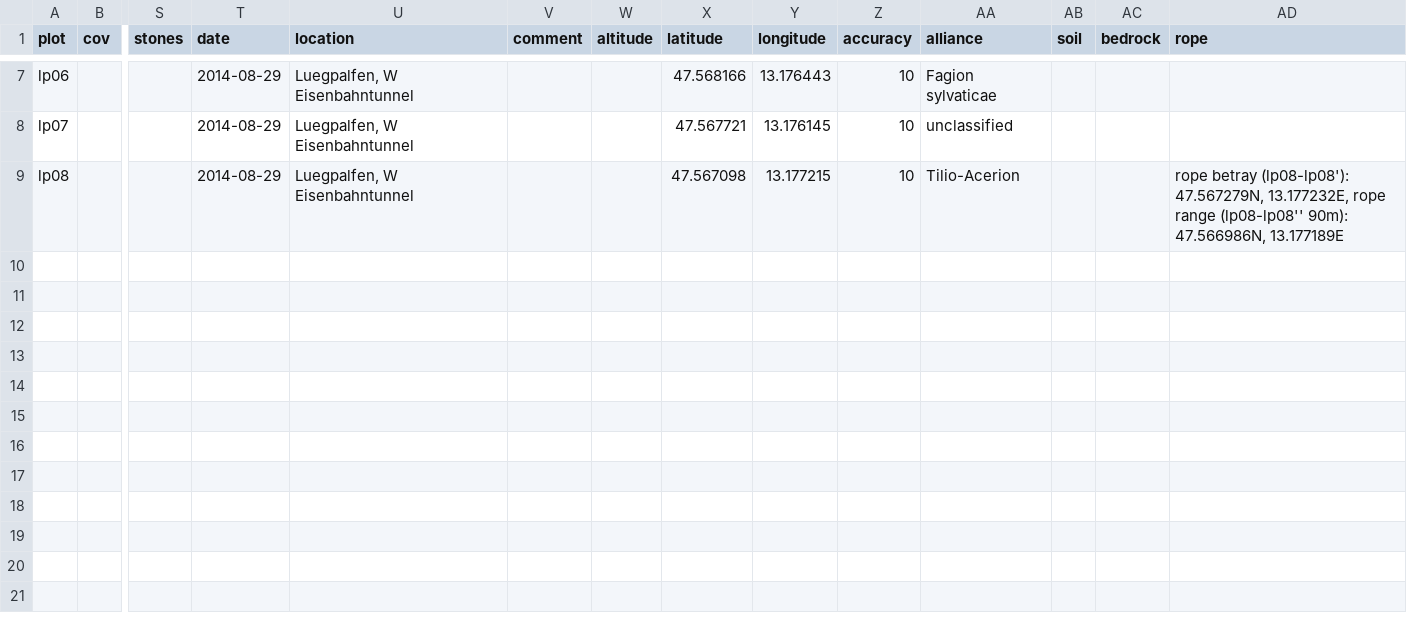
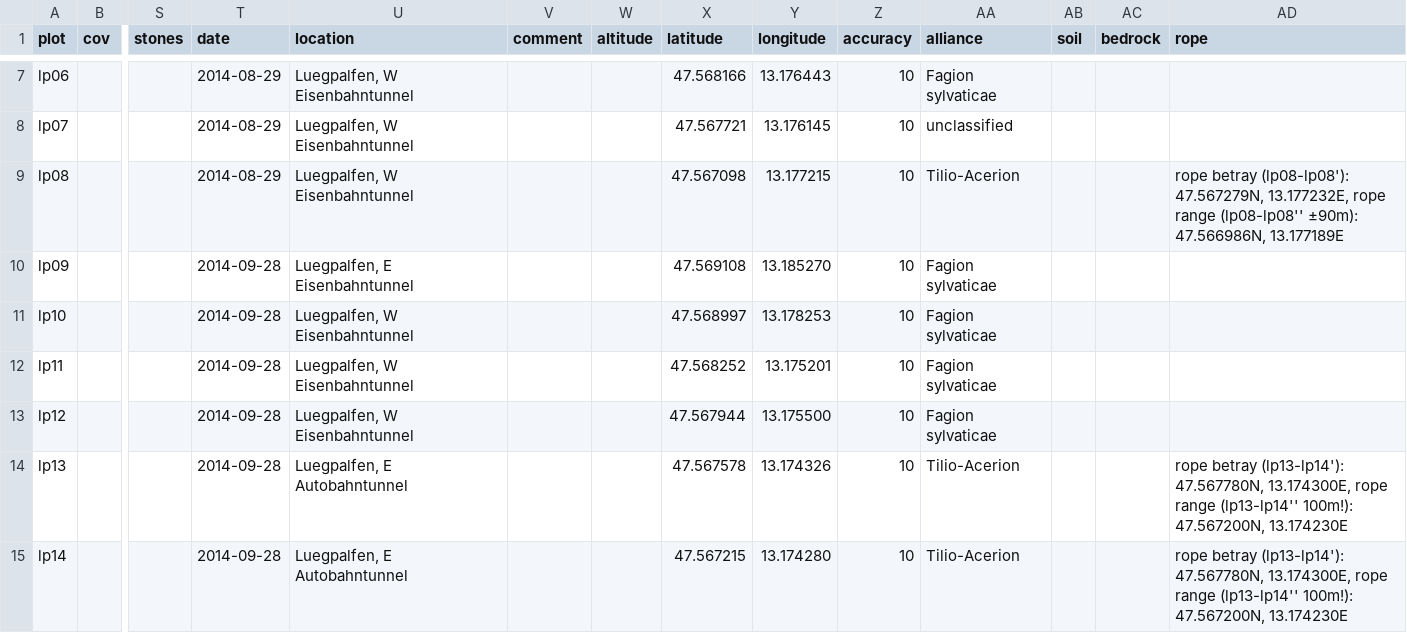
Before and after one commit to albinblaschka/vegsoup-data, a CSV file: luegpalfen dta/sites wide.csv, drawn as a sheet; only a part is shown, gaps mark what is left out; rows hold the shown columns only; the diff names each change by its address in the sheet, - before the commit and + after, or states it on an @@ line.

Commit message:
added coordinates for 6 new plots

```diff
--- a/luegpalfen dta/sites wide.csv
+++ b/luegpalfen dta/sites wide.csv
-AD9 (rope): …range (lp08-lp08'' 90m): 47.566986N, 13.177189E
+AD9 (rope): …range (lp08-lp08'' ±90m): 47.566986N, 13.177189E
+row 10: lp09 |  |  | 2014-09-28 | Luegpalfen, E Eisenbahntunnel |  |  | 47.569108 | 13.185270 | 10 | Fagion sylvaticae
+row 11: lp10 |  |  | 2014-09-28 | Luegpalfen, W Eisenbahntunnel |  |  | 47.568997 | 13.178253 | 10 | Fagion sylvaticae
+row 12: lp11 |  |  | 2014-09-28 | Luegpalfen, W Eisenbahntunnel |  |  | 47.568252 | 13.175201 | 10 | Fagion sylvaticae
+row 13: lp12 |  |  | 2014-09-28 | Luegpalfen, W Eisenbahntunnel |  |  | 47.567944 | 13.175500 | 10 | Fagion sylvaticae
+row 14: lp13 |  |  | 2014-09-28 | Luegpalfen, E Autobahntunnel |  |  | 47.567578 | 13.174326 | 10 | Tilio-Acerion |  |  | rope betray (lp13-lp14'): 47.567780N, 13.174300E, rope range (lp13-lp14'' 100m!): 47.567200N, 13.174230E
+row 15: lp14 |  |  | 2014-09-28 | Luegpalfen, E Autobahntunnel |  |  | 47.567215 | 13.174280 | 10 | Tilio-Acerion |  |  | rope betray (lp13-lp14'): 47.567780N, 13.174300E, rope range (lp13-lp14'' 100m!): 47.567200N, 13.174230E
```
